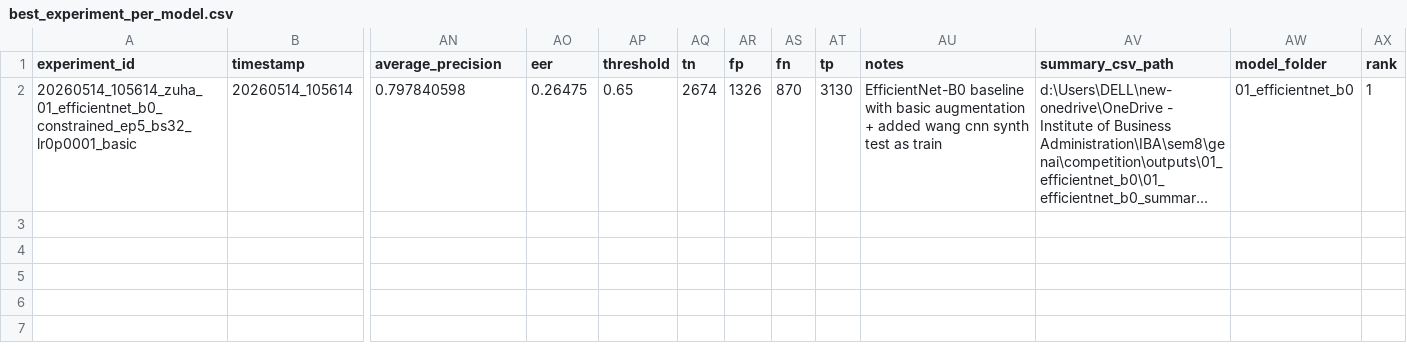
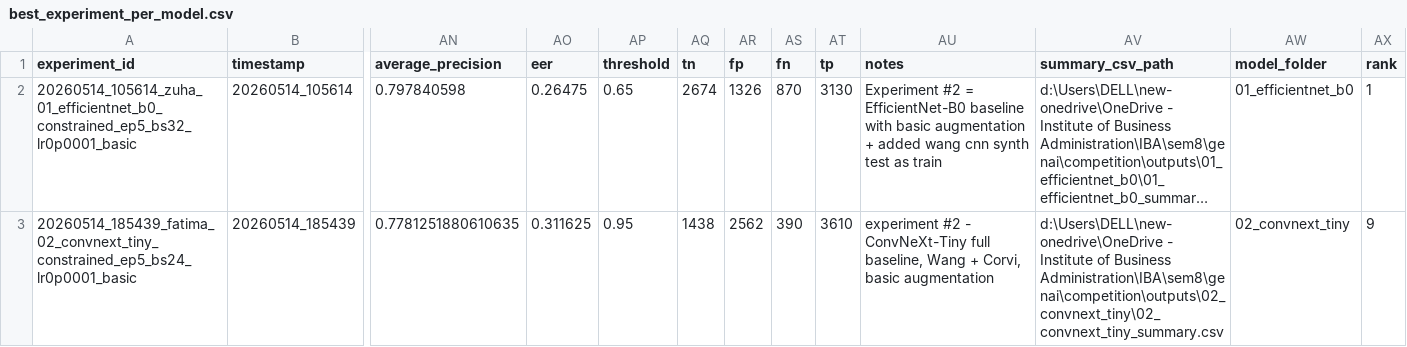
Before and after one commit to z-aqib/MediaEval26-Synthetic-Images, a CSV file: outputs/analysis/best_experiment_per_model.csv, drawn as a sheet; only a part is shown, gaps mark what is left out; long unchanged cells end in …; rows hold the shown columns only; the diff names each change by its address in the sheet, - before the commit and + after, or states it on an @@ line.

```diff
--- a/outputs/analysis/best_experiment_per_model.csv
+++ b/outputs/analysis/best_experiment_per_model.csv
-AU2 (notes): EfficientNet-B0 baseline…
+AU2 (notes): Experiment #2 = EfficientNet-B0 baseline…
+row 3: 20260514_185439_fatima_02_convnext_tiny_constrained_ep5_bs24_lr0p0001_basic | 20260514_185439 | 0.7781251880610635 | 0.311625 | 0.95 | 1438 | 2562 | 390 | 3610 | experiment #2 - ConvNeXt-Tiny full baseline, Wang + Corvi, basic augmentation | d:\Users\DELL\new-onedrive\OneDrive - Institute of Business Administration\IBA\sem8\genai\competition\outputs\02_convnext_tiny\02_convnext_tiny_summary.csv | 02_convnext_tiny | 9
```
Also changed, not shown: outputs/analysis/all_experiments_summary.csv, outputs/analysis/ranked_experiments.csv, 32 other files.
